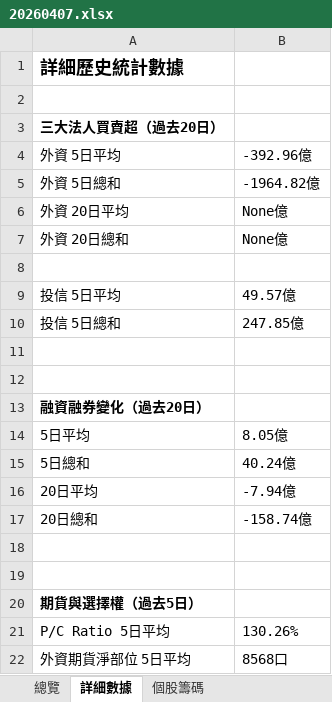
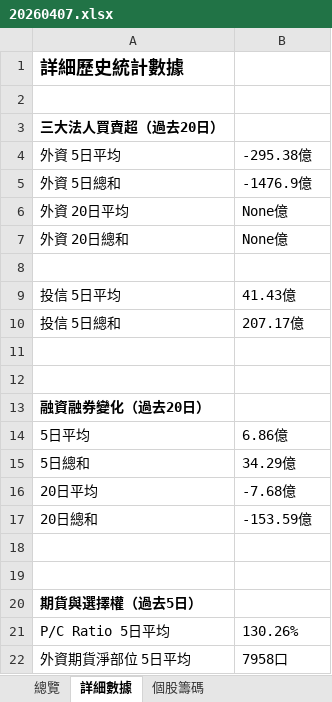
Before and after one commit to jimmyhua123/TW_stock_risk_monitor, an Excel workbook: outputs/monitor_xlsx/20260407.xlsx, sheet 詳細數據, drawn as a sheet; values as stored, in another font and other column widths than the file's, no borders; the diff names each change by its address in the sheet, - before the commit and + after, or states it on an @@ line.

```diff
--- a/outputs/monitor_xlsx/20260407.xlsx (sheet 詳細數據)
+++ b/outputs/monitor_xlsx/20260407.xlsx (sheet 詳細數據)
-B4: -392.96億
+B4: -295.38億
-B5: -1964.82億
+B5: -1476.9億
-B9: 49.57億
+B9: 41.43億
-B10: 247.85億
+B10: 207.17億
-B14: 8.05億
+B14: 6.86億
-B15: 40.24億
+B15: 34.29億
-B16: -7.94億
+B16: -7.68億
-B17: -158.74億
+B17: -153.59億
-B22: 8568口
+B22: 7958口
```
Also changed, not shown: sheet 個股籌碼, sheet 總覽, 13 other files.
